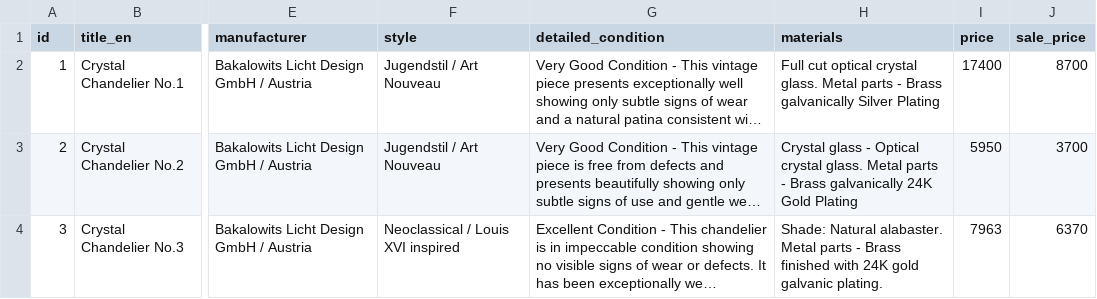
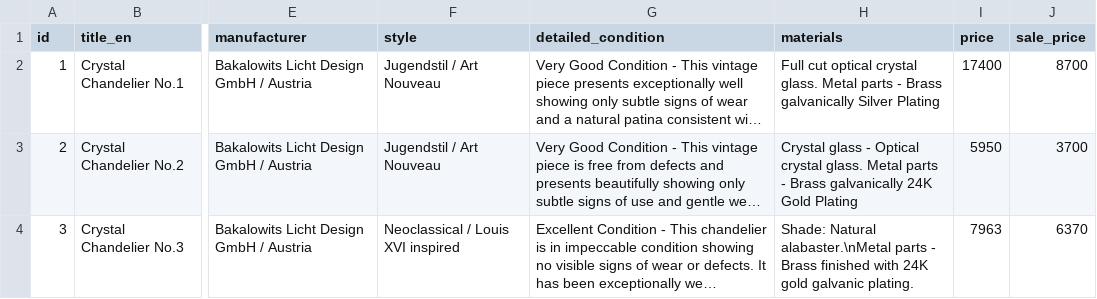
Before and after one commit to jevgenijsanosovs-sys/Lustras1, a CSV file: products.csv, drawn as a sheet; only a part is shown, gaps mark what is left out; long unchanged cells end in …; ↵ is a line break in a cell; the diff names each change by its address in the sheet, - before the commit and + after, or states it on an @@ line.

Commit message:
Update products.csv

```diff
--- a/products.csv
+++ b/products.csv
-H4 (materials): Shade: Natural alabaster. ↵ Metal parts -…
+H4 (materials): Shade: Natural alabaster.\nMetal parts -…
```
